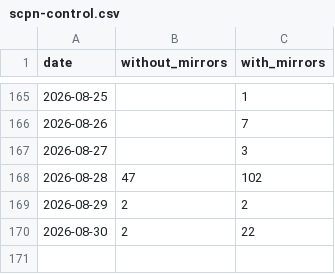
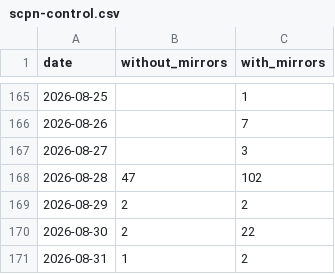
Before and after one commit to anulum/scpn-control, a CSV file: downloads/scpn-control.csv, drawn as a sheet; only a part is shown, gaps mark what is left out.

```diff
--- a/downloads/scpn-control.csv
+++ b/downloads/scpn-control.csv
@@ -170 +170,2 @@ date,without_mirrors,with_mirrors
 2026-08-30,2,22
+2026-08-31,1,2
```
